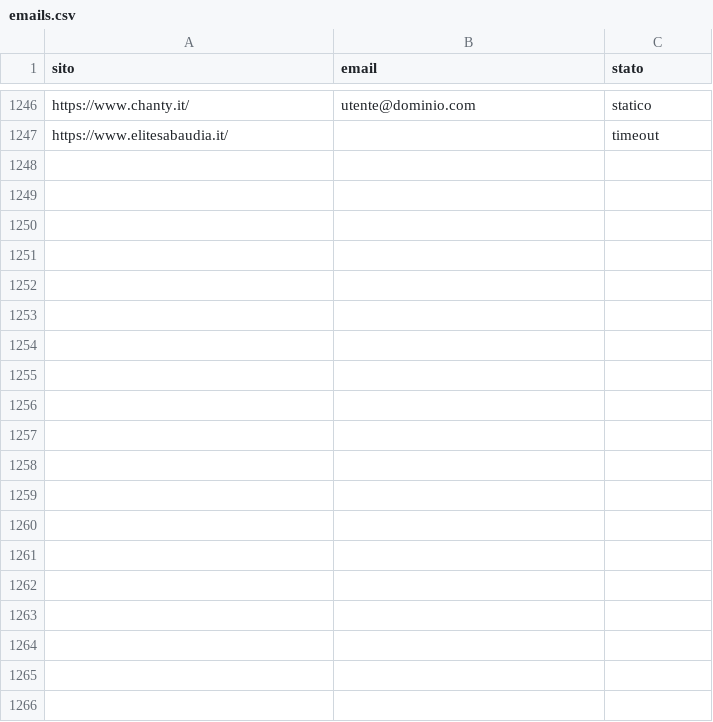
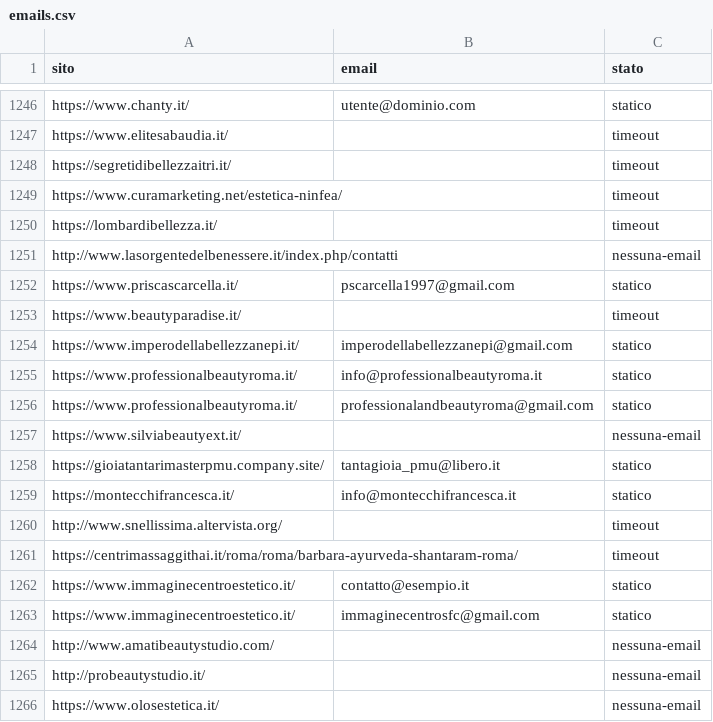
Before and after one commit to otticaclienti/scraper-estetica, a CSV file: emails.csv, drawn as a sheet; only a part is shown, gaps mark what is left out; the diff covers the shown part only; the diff names each change by its address in the sheet, - before the commit and + after, or states it on an @@ line.

```diff
--- a/emails.csv
+++ b/emails.csv
+row 1248: https://segretidibellezzaitri.it/ |  | timeout
+row 1249: https://www.curamarketing.net/estetica-ninfea/ |  | timeout
+row 1250: https://lombardibellezza.it/ |  | timeout
+row 1251: http://www.lasorgentedelbenessere.it/index.php/contatti |  | nessuna-email
+row 1252: https://www.priscascarcella.it/ | pscarcella1997@gmail.com | statico
+row 1253: https://www.beautyparadise.it/ |  | timeout
+row 1254: https://www.imperodellabellezzanepi.it/ | imperodellabellezzanepi@gmail.com | statico
+row 1255: https://www.professionalbeautyroma.it/ | info@professionalbeautyroma.it | statico
+row 1256: https://www.professionalbeautyroma.it/ | professionalandbeautyroma@gmail.com | statico
+row 1257: https://www.silviabeautyext.it/ |  | nessuna-email
+row 1258: https://gioiatantarimasterpmu.company.site/ | tantagioia_pmu@libero.it | statico
+row 1259: https://montecchifrancesca.it/ | info@montecchifrancesca.it | statico
+row 1260: http://www.snellissima.altervista.org/ |  | timeout
+row 1261: https://centrimassaggithai.it/roma/roma/barbara-ayurveda-shantaram-roma/ |  | timeout
+row 1262: https://www.immaginecentroestetico.it/ | contatto@esempio.it | statico
+row 1263: https://www.immaginecentroestetico.it/ | immaginecentrosfc@gmail.com | statico
+row 1264: http://www.amatibeautystudio.com/ |  | nessuna-email
+row 1265: http://probeautystudio.it/ |  | nessuna-email
+row 1266: https://www.olosestetica.it/ |  | nessuna-email
```
Also changed, not shown: 18 added rows elsewhere in this file, 1 other file.
